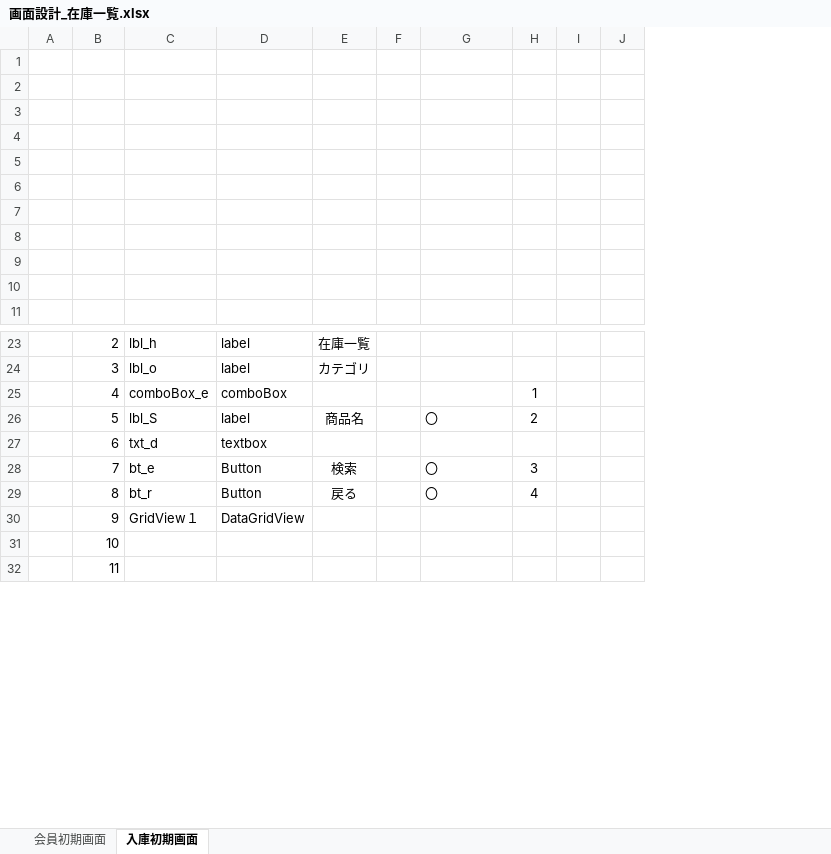
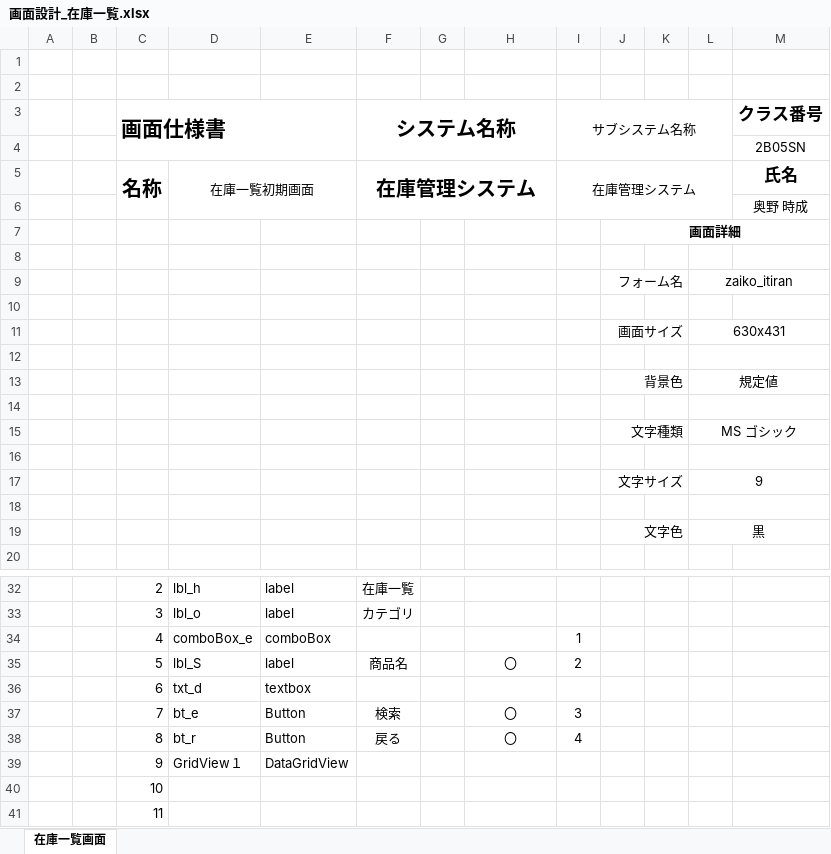
Before and after one commit to Yamanin3/system-devel, an Excel workbook: 画面設計図/在庫一覧/画面設計_在庫一覧.xlsx, sheet 在庫一覧画面, drawn as a sheet; only a part is shown, gaps mark what is left out; values as stored, in another font and other column widths than the file's, no borders; charts and pictures not drawn; removed rows and columns are numbered as before the commit, all else as after; the diff names each change by its address in the sheet, - before the commit and + after, or states it on an @@ line.

```diff
--- a/画面設計図/在庫一覧/画面設計_在庫一覧.xlsx (sheet 在庫一覧画面)
+++ b/画面設計図/在庫一覧/画面設計_在庫一覧.xlsx (sheet 在庫一覧画面)
-sheet tab: 入庫初期画面
+sheet tab: 在庫一覧画面
-sheet tab: 会員初期画面
+column B, empty
-column I, empty
+column J, rows 11-19: 画面サイズ |  | 背景色 |  | 文字種類 |  | 文字サイズ |  | 文字色
+column L, rows 11-19: 630x431 |  | 規定値 |  | MS ゴシック |  | 9 |  | 黒
+column M, empty
+row 1: (empty)
+row 2: (empty)
+row 3:  |  | 画面仕様書 |  |  | システム名称 |  |  | サブシステム名称 |  |  |  | クラス番号
+row 4:  |  |  |  |  |  |  |  |  |  |  |  | 2B05SN
+row 5:  |  | 名称 | 在庫一覧初期画面 |  | 在庫管理システム |  |  | 在庫管理システム |  |  |  | 氏名
+row 6:  |  |  |  |  |  |  |  |  |  |  |  | 奥野 時成
+row 7:  |  |  |  |  |  |  |  |  | 画面詳細
+row 8: (empty)
+row 9:  |  |  |  |  |  |  |  |  | フォーム名 |  | zaiko_itiran
-row 11: (empty)
+row 11:  |  |  |  |  |  |  |  |  | 画面サイズ |  | 630x431
-row 13: (empty)
+row 13:  |  |  |  |  |  |  |  |  | 背景色 |  | 規定値
-row 15: (empty)
+row 15:  |  |  |  |  |  |  |  |  | 文字種類 |  | MS ゴシック
-row 17: (empty)
+row 17:  |  |  |  |  |  |  |  |  | 文字サイズ |  | 9
-row 19: (empty)
+row 19:  |  |  |  |  |  |  |  |  | 文字色 |  | 黒
-H35 alignment: left
+H35 alignment: center
-H37:H38 alignment: left
+H37:H38 alignment: center
```
Also changed, not shown: charts or pictures.
